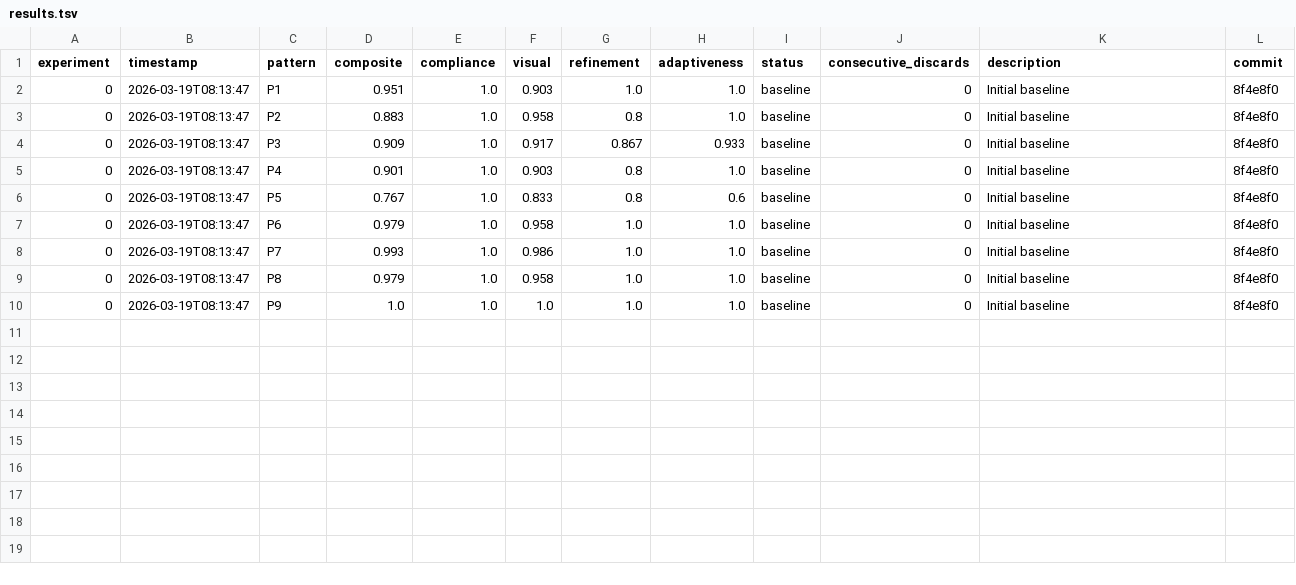
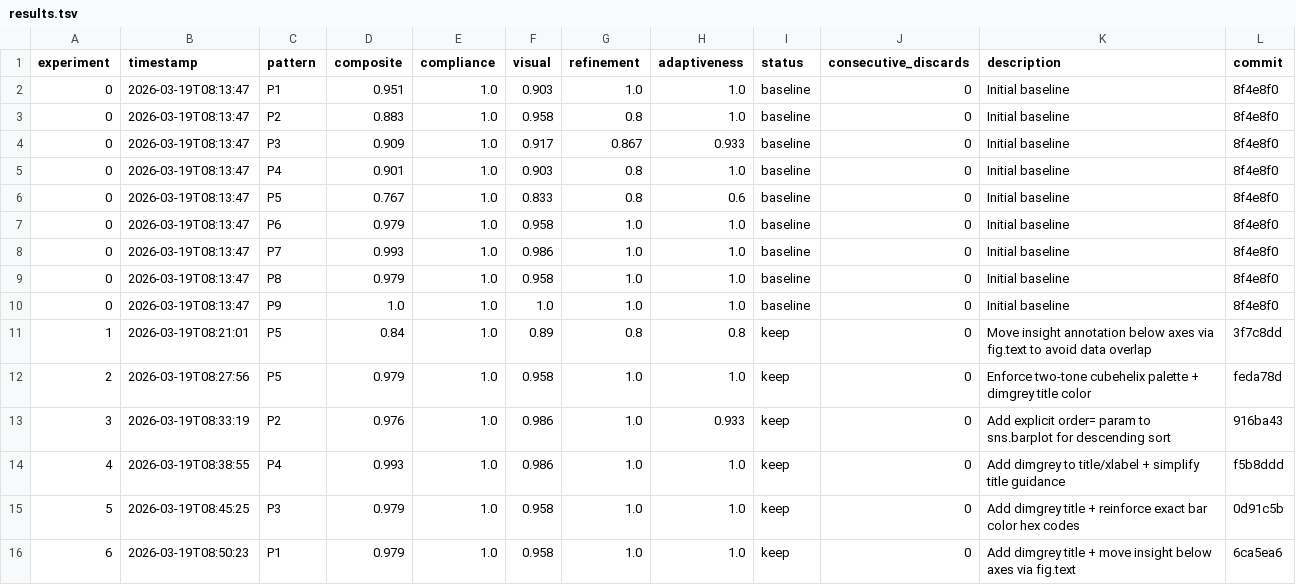
Before and after one commit to tvhahn/matplotlib-skill, a TSV file: results.tsv, drawn as a sheet; the diff names each change by its address in the sheet, - before the commit and + after, or states it on an @@ line.

Commit message:
📊 docs: update results.tsv through experiment 6

```diff
--- a/results.tsv
+++ b/results.tsv
+row 11: 1 | 2026-03-19T08:21:01 | P5 | 0.84 | 1.0 | 0.89 | 0.8 | 0.8 | keep | 0 | Move insight annotation below axes via fig.text to avoid data overlap | 3f7c8dd
+row 12: 2 | 2026-03-19T08:27:56 | P5 | 0.979 | 1.0 | 0.958 | 1.0 | 1.0 | keep | 0 | Enforce two-tone cubehelix palette + dimgrey title color | feda78d
+row 13: 3 | 2026-03-19T08:33:19 | P2 | 0.976 | 1.0 | 0.986 | 1.0 | 0.933 | keep | 0 | Add explicit order= param to sns.barplot for descending sort | 916ba43
+row 14: 4 | 2026-03-19T08:38:55 | P4 | 0.993 | 1.0 | 0.986 | 1.0 | 1.0 | keep | 0 | Add dimgrey to title/xlabel + simplify title guidance | f5b8ddd
+row 15: 5 | 2026-03-19T08:45:25 | P3 | 0.979 | 1.0 | 0.958 | 1.0 | 1.0 | keep | 0 | Add dimgrey title + reinforce exact bar color hex codes | 0d91c5b
+row 16: 6 | 2026-03-19T08:50:23 | P1 | 0.979 | 1.0 | 0.958 | 1.0 | 1.0 | keep | 0 | Add dimgrey title + move insight below axes via fig.text | 6ca5ea6
```
